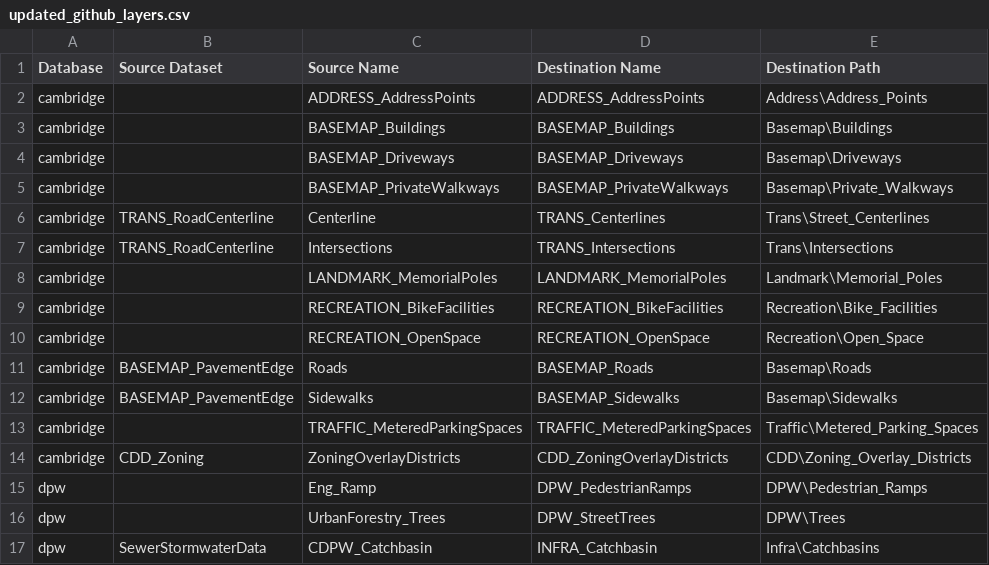
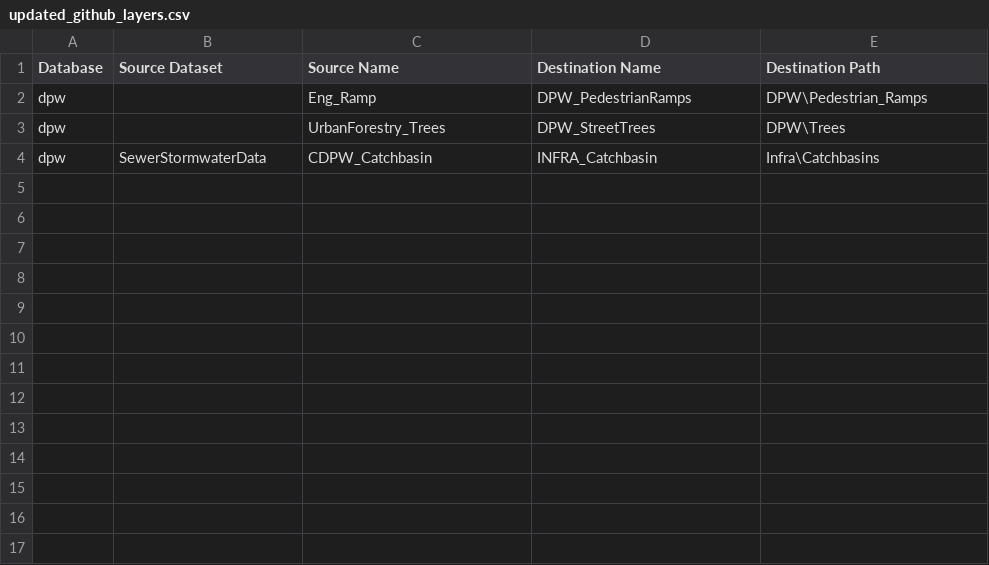
Before and after one commit to cambridgegis/cambridgegis_data, a CSV file: updated_github_layers.csv, drawn as a sheet; the diff names each change by its address in the sheet, - before the commit and + after, or states it on an @@ line.

Commit message:
Data updates for the following layers:
DPW_PedestrianRamps
DPW_StreetTrees
INFRA_Catchbasin

```diff
--- a/updated_github_layers.csv
+++ b/updated_github_layers.csv
-row 2: cambridge |  | ADDRESS_AddressPoints | ADDRESS_AddressPoints | Address\Address_Points
-row 3: cambridge |  | BASEMAP_Buildings | BASEMAP_Buildings | Basemap\Buildings
-row 4: cambridge |  | BASEMAP_Driveways | BASEMAP_Driveways | Basemap\Driveways
-row 5: cambridge |  | BASEMAP_PrivateWalkways | BASEMAP_PrivateWalkways | Basemap\Private_Walkways
-row 6: cambridge | TRANS_RoadCenterline | Centerline | TRANS_Centerlines | Trans\Street_Centerlines
-row 7: cambridge | TRANS_RoadCenterline | Intersections | TRANS_Intersections | Trans\Intersections
-row 8: cambridge |  | LANDMARK_MemorialPoles | LANDMARK_MemorialPoles | Landmark\Memorial_Poles
-row 9: cambridge |  | RECREATION_BikeFacilities | RECREATION_BikeFacilities | Recreation\Bike_Facilities
-row 10: cambridge |  | RECREATION_OpenSpace | RECREATION_OpenSpace | Recreation\Open_Space
-row 11: cambridge | BASEMAP_PavementEdge | Roads | BASEMAP_Roads | Basemap\Roads
-row 12: cambridge | BASEMAP_PavementEdge | Sidewalks | BASEMAP_Sidewalks | Basemap\Sidewalks
-row 13: cambridge |  | TRAFFIC_MeteredParkingSpaces | TRAFFIC_MeteredParkingSpaces | Traffic\Metered_Parking_Spaces
-row 14: cambridge | CDD_Zoning | ZoningOverlayDistricts | CDD_ZoningOverlayDistricts | CDD\Zoning_Overlay_Districts
```
Also changed, not shown: 6 other files.
